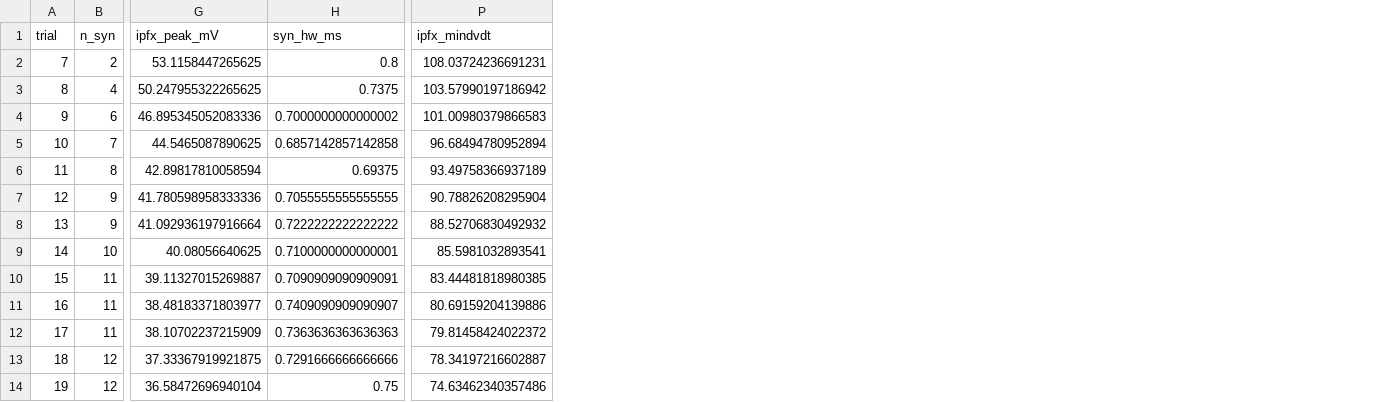
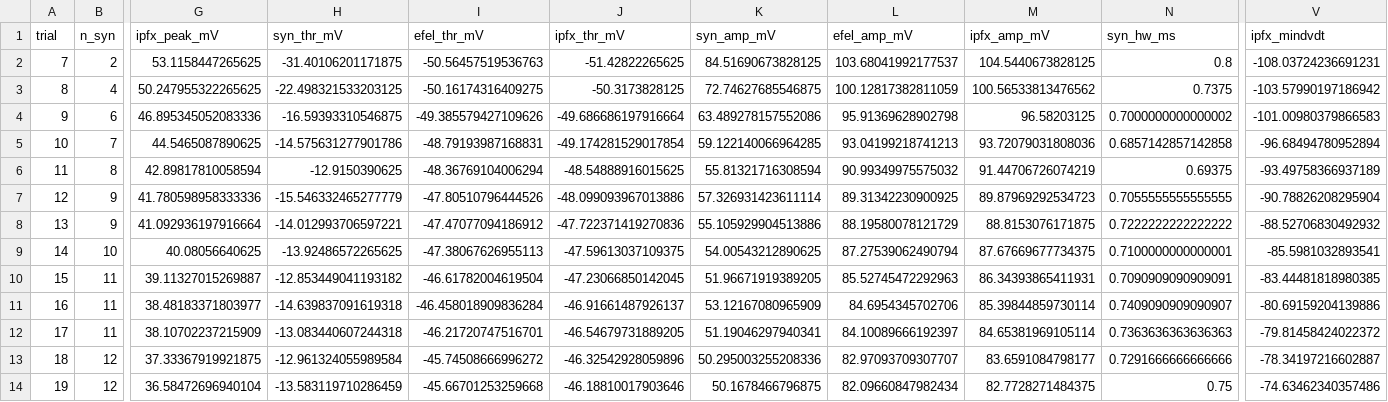
Before and after one commit to anzalks/synaptipy, a CSV file: paper/results/benchmark_comparison.csv, drawn as a sheet; only a part is shown, gaps mark what is left out; addresses are those after the commit; the diff names each change by its address in the sheet, - before the commit and + after, or states it on an @@ line.

Commit message:
chore: automate manuscript formatting updates and update benchmark data schema

```diff
--- a/paper/results/benchmark_comparison.csv
+++ b/paper/results/benchmark_comparison.csv
+column H (syn_thr_mV), rows 2-14: -31.40106201171875 | -22.498321533203125 | -16.59393310546875 | -14.575631277901786 | -12.9150390625 | -15.546332465277779 | -14.012993706597221 | -13.92486572265625 | -12.853449041193182 | -14.639837091619318 | -13.083440607244318 | -12.961324055989584 | -13.583119710286459
+column I (efel_thr_mV), rows 2-14: -50.56457519536763 | -50.16174316409275 | -49.385579427109626 | -48.79193987168831 | -48.36769104006294 | -47.80510796444526 | -47.47077094186912 | -47.38067626955113 | -46.61782004619504 | -46.458018909836284 | -46.21720747516701 | -45.74508666996272 | -45.66701253259668
+column J (ipfx_thr_mV), rows 2-14: -51.42822265625 | -50.3173828125 | -49.686686197916664 | -49.174281529017854 | -48.54888916015625 | -48.099093967013886 | -47.722371419270836 | -47.59613037109375 | -47.23066850142045 | -46.91661487926137 | -46.54679731889205 | -46.32542928059896 | -46.18810017903646
+column K (syn_amp_mV), rows 2-14: 84.51690673828125 | 72.74627685546875 | 63.489278157552086 | 59.122140066964285 | 55.81321716308594 | 57.326931423611114 | 55.105929904513886 | 54.00543212890625 | 51.96671919389205 | 53.12167080965909 | 51.19046297940341 | 50.295003255208336 | 50.1678466796875
+column L (efel_amp_mV), rows 2-14: 103.68041992177537 | 100.12817382811059 | 95.91369628902798 | 93.04199218741213 | 90.99349975575032 | 89.31342230900925 | 88.19580078121729 | 87.27539062490794 | 85.52745472292963 | 84.6954345702706 | 84.10089666192397 | 82.97093709307707 | 82.09660847982434
+column M (ipfx_amp_mV), rows 2-14: 104.5440673828125 | 100.56533813476562 | 96.58203125 | 93.72079031808036 | 91.44706726074219 | 89.87969292534723 | 88.8153076171875 | 87.67669677734375 | 86.34393865411931 | 85.39844859730114 | 84.65381969105114 | 83.6591084798177 | 82.7728271484375
-V2 (ipfx_mindvdt): 108.03724236691231
+V2 (ipfx_mindvdt): -108.03724236691231
-V3 (ipfx_mindvdt): 103.57990197186942
+V3 (ipfx_mindvdt): -103.57990197186942
-V4 (ipfx_mindvdt): 101.00980379866583
+V4 (ipfx_mindvdt): -101.00980379866583
-V5 (ipfx_mindvdt): 96.68494780952894
+V5 (ipfx_mindvdt): -96.68494780952894
-V6 (ipfx_mindvdt): 93.49758366937189
+V6 (ipfx_mindvdt): -93.49758366937189
-V7 (ipfx_mindvdt): 90.78826208295904
+V7 (ipfx_mindvdt): -90.78826208295904
-V8 (ipfx_mindvdt): 88.52706830492932
+V8 (ipfx_mindvdt): -88.52706830492932
-V9 (ipfx_mindvdt): 85.5981032893541
+V9 (ipfx_mindvdt): -85.5981032893541
-V10 (ipfx_mindvdt): 83.44481818980385
+V10 (ipfx_mindvdt): -83.44481818980385
-V11 (ipfx_mindvdt): 80.69159204139886
+V11 (ipfx_mindvdt): -80.69159204139886
-V12 (ipfx_mindvdt): 79.81458424022372
+V12 (ipfx_mindvdt): -79.81458424022372
-V13 (ipfx_mindvdt): 78.34197216602887
+V13 (ipfx_mindvdt): -78.34197216602887
-V14 (ipfx_mindvdt): 74.63462340357486
+V14 (ipfx_mindvdt): -74.63462340357486
```
Also changed, not shown: paper/results/passive_properties.csv, 1 other file.
